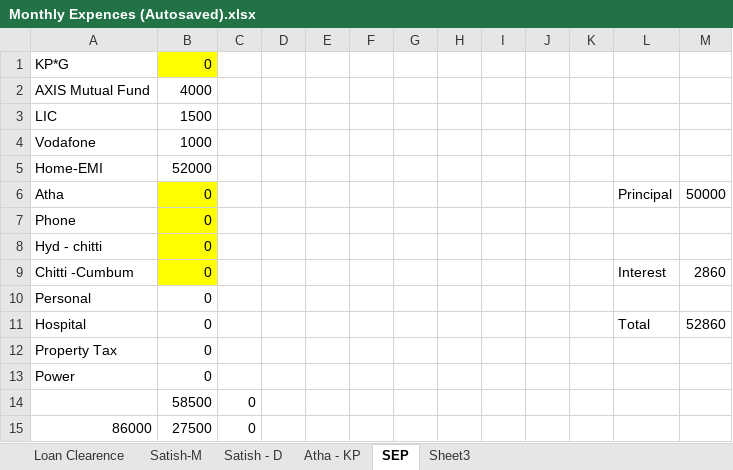
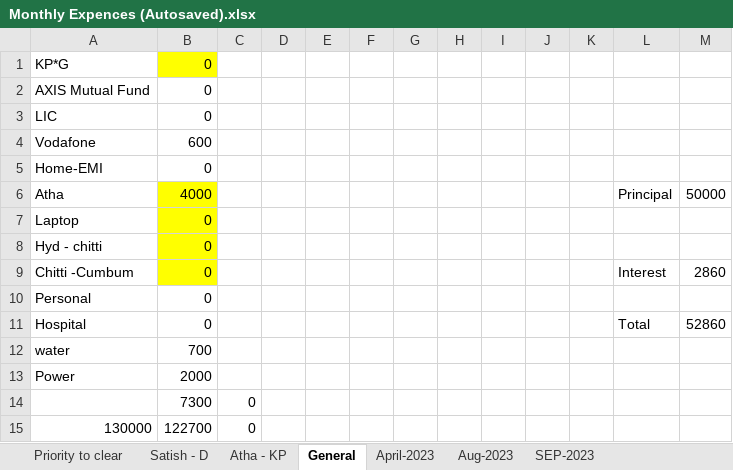
Before and after one commit to S1V93/S1V93, an Excel workbook: Monthly Expences (Autosaved).xlsx, sheet General, drawn as a sheet; values as stored, in another font and other column widths than the file's, no borders; removed rows and columns are numbered as before the commit, all else as after; the diff names each change by its address in the sheet, - before the commit and + after, or states it on an @@ line.

```diff
--- a/Monthly Expences (Autosaved).xlsx (sheet General)
+++ b/Monthly Expences (Autosaved).xlsx (sheet General)
-sheet tab: SEP
+sheet tab: General
@@ sheet tab hidden: Loan Clearence @@
@@ sheet tab hidden: Satish-M @@
-sheet tab: Sheet3
+sheet tab: Priority to clear
+sheet tab: April-2023
+sheet tab: Aug-2023
+sheet tab: SEP-2023
-B2: 4000
+B2: 0
-B3: 1500
+B3: 0
-B4: 1000
+B4: 600
-B5: 52000
+B5: 0
-B6: 0
+B6: 4000
-A7: Phone
+A7: Laptop
-row 12: Property Tax | 0
+row 12: water | 700
-B13: 0
+B13: 2000
-B14: 58500
+B14: 7300
-row 15: 86000 | 27500 | 0
+row 15: 130000 | 122700 | 0
```
Also changed, not shown: sheet Satish - D, sheet Atha - KP.
